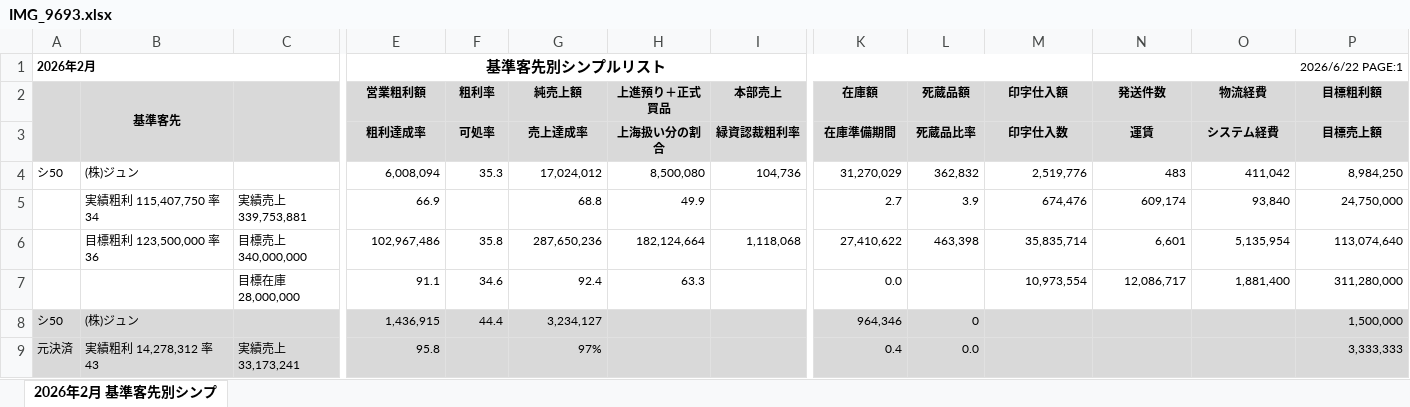
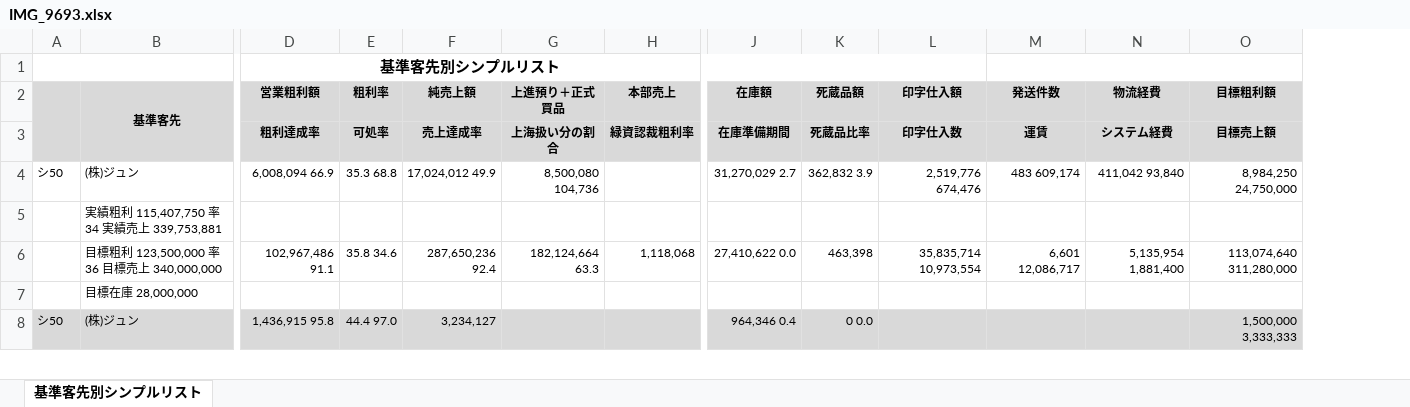
Before and after one commit to wesleylwu/Mirror-Report-AI, an Excel workbook: output/IMG_9693.xlsx, sheet 基準客先別シンプルリスト, drawn as a sheet; only a part is shown, gaps mark what is left out; values as stored, in another font and other column widths than the file's, no borders; removed rows and columns are numbered as before the commit, all else as after; rows hold the shown columns only; the diff covers the shown part only; the diff names each change by its address in the sheet, - before the commit and + after, or states it on an @@ line.

```diff
--- a/output/IMG_9693.xlsx (sheet 基準客先別シンプルリスト)
+++ b/output/IMG_9693.xlsx (sheet 基準客先別シンプルリスト)
-sheet tab: 2026年2月 基準客先別シンプ
+sheet tab: 基準客先別シンプルリスト
-column C, row 6: 目標売上 340,000,000
-row 1: 2026年2月 |  |  | 基準客先別シンプルリスト |  |  |  |  |  |  |  | 2026/6/22 PAGE:1
+row 1:  |  | 基準客先別シンプルリスト
-D4 (営業粗利額): 6,008,094
+D4 (営業粗利額): 6,008,094 66.9
-E4 (粗利率): 35.3
+E4 (粗利率): 35.3 68.8
-F4 (純売上額): 17,024,012
+F4 (純売上額): 17,024,012 49.9
-G4 (上進預り＋正式買品): 8,500,080
+G4 (上進預り＋正式買品): 8,500,080 104,736
-H4 (本部売上): 104,736
+H4 (本部売上): (empty)
-J4 (在庫額): 31,270,029
+J4 (在庫額): 31,270,029 2.7
-K4 (死蔵品額): 362,832
+K4 (死蔵品額): 362,832 3.9
-L4 (印字仕入額): 2,519,776
+L4 (印字仕入額): 2,519,776 674,476
-M4 (発送件数): 483
+M4 (発送件数): 483 609,174
-N4 (物流経費): 411,042
+N4 (物流経費): 411,042 93,840
-O4 (目標粗利額): 8,984,250
+O4 (目標粗利額): 8,984,250 24,750,000
-row 5:  | 実績粗利 115,407,750 率 34 | 実績売上 339,753,881 | 66.9 |  | 68.8 | 49.9 |  | 2.7 | 3.9 | 674,476 | 609,174 | 93,840 | 24,750,000
+row 5:  | 実績粗利 115,407,750 率 34 実績売上 339,753,881
-B6 (基準客先): 目標粗利 123,500,000 率 36
+B6 (基準客先): 目標粗利 123,500,000 率 36 目標売上 340,000,000
-D6 (営業粗利額): 102,967,486
+D6 (営業粗利額): 102,967,486 91.1
-E6 (粗利率): 35.8
+E6 (粗利率): 35.8 34.6
-F6 (純売上額): 287,650,236
+F6 (純売上額): 287,650,236 92.4
-G6 (上進預り＋正式買品): 182,124,664
+G6 (上進預り＋正式買品): 182,124,664 63.3
-J6 (在庫額): 27,410,622
+J6 (在庫額): 27,410,622 0.0
-L6 (印字仕入額): 35,835,714
+L6 (印字仕入額): 35,835,714 10,973,554
-M6 (発送件数): 6,601
+M6 (発送件数): 6,601 12,086,717
-N6 (物流経費): 5,135,954
+N6 (物流経費): 5,135,954 1,881,400
-O6 (目標粗利額): 113,074,640
+O6 (目標粗利額): 113,074,640 311,280,000
-row 7:  |  | 目標在庫 28,000,000 | 91.1 | 34.6 | 92.4 | 63.3 |  | 0.0 |  | 10,973,554 | 12,086,717 | 1,881,400 | 311,280,000
+row 7:  | 目標在庫 28,000,000
-D8 (営業粗利額): 1,436,915
+D8 (営業粗利額): 1,436,915 95.8
-E8 (粗利率): 44.4
+E8 (粗利率): 44.4 97.0
-J8 (在庫額): 964,346
+J8 (在庫額): 964,346 0.4
-K8 (死蔵品額): 0
+K8 (死蔵品額): 0 0.0
-O8 (目標粗利額): 1,500,000
+O8 (目標粗利額): 1,500,000 3,333,333
-row 9: 元決済 | 実績粗利 14,278,312 率 43 | 実績売上 33,173,241 | 95.8 |  | 97% |  |  | 0.4 | 0.0 |  |  |  | 3,333,333
```
Also changed, not shown: 12 added rows, 11 removed rows and 44 edited cells elsewhere in this sheet, output/IMG_9688.xlsx, output/IMG_9689.xlsx, 12 other files.
